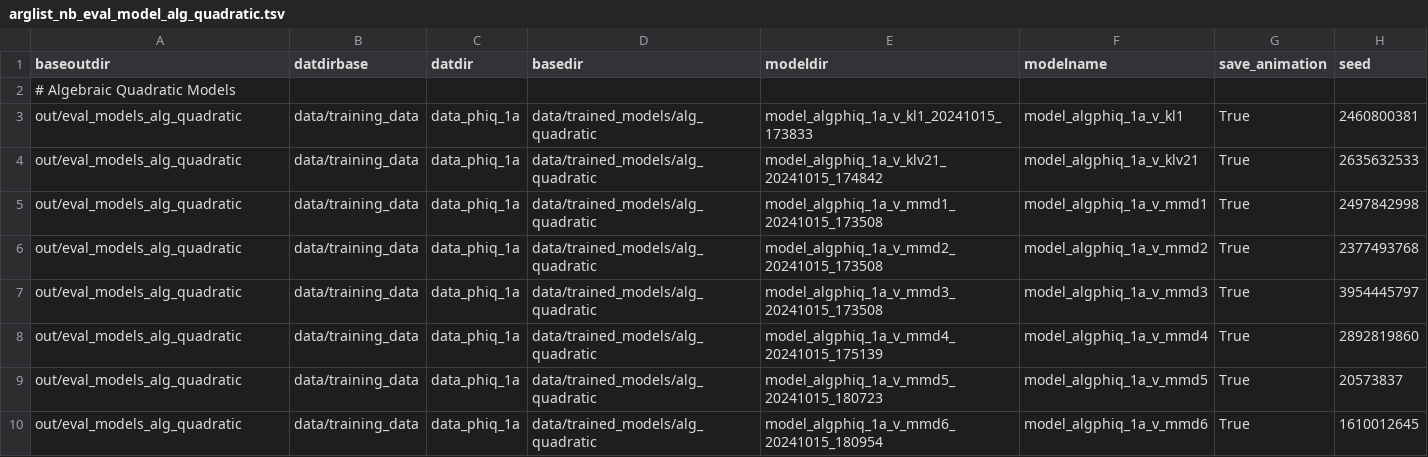
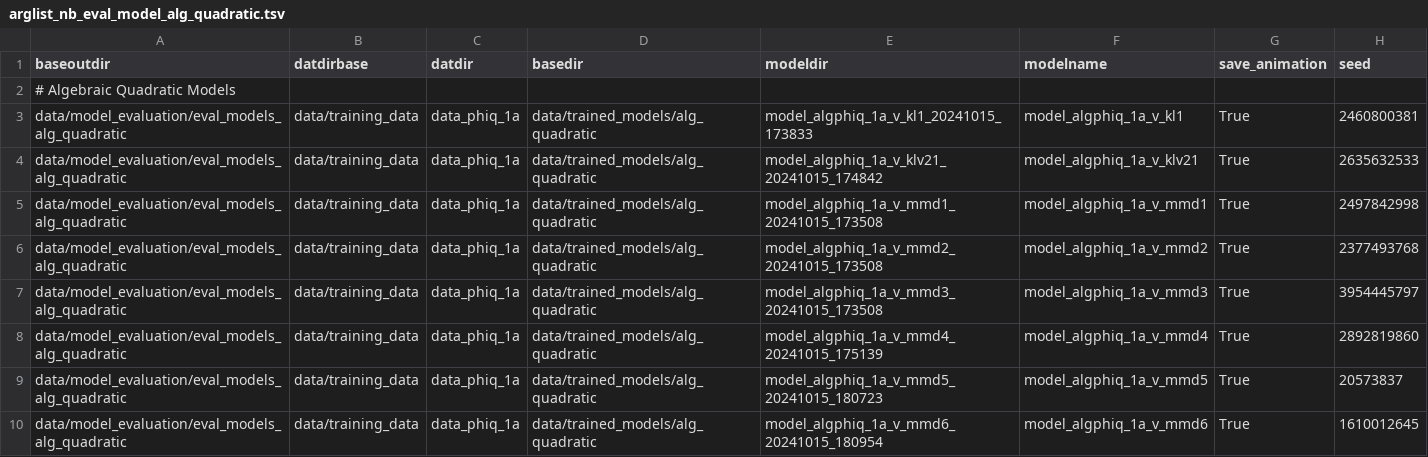
Before and after one commit to AddisonHowe/dynamical-landscape-inference, a TSV file: scripting/model_evaluation/arglist_nb_eval_model_alg_quadratic.tsv, drawn as a sheet.

```diff
--- a/scripting/model_evaluation/arglist_nb_eval_model_alg_quadratic.tsv
+++ b/scripting/model_evaluation/arglist_nb_eval_model_alg_quadratic.tsv
@@ -2,9 +2,9 @@ baseoutdir	datdirbase	datdir	basedir	modeldir	modelname	save_animation	seed
 # Algebraic Quadratic Models
-out/eval_models_alg_quadratic	data/training_data	data_phiq_1a	data/trained_models/alg_quadratic	model_algphiq_1a_v_kl1_20241015_173833	model_algphiq_1a_v_kl1	True	2460800381
-out/eval_models_alg_quadratic	data/training_data	data_phiq_1a	data/trained_models/alg_quadratic	model_algphiq_1a_v_klv21_20241015_174842	model_algphiq_1a_v_klv21	True	2635632533
-out/eval_models_alg_quadratic	data/training_data	data_phiq_1a	data/trained_models/alg_quadratic	model_algphiq_1a_v_mmd1_20241015_173508	model_algphiq_1a_v_mmd1	True	2497842998
-out/eval_models_alg_quadratic	data/training_data	data_phiq_1a	data/trained_models/alg_quadratic	model_algphiq_1a_v_mmd2_20241015_173508	model_algphiq_1a_v_mmd2	True	2377493768
-out/eval_models_alg_quadratic	data/training_data	data_phiq_1a	data/trained_models/alg_quadratic	model_algphiq_1a_v_mmd3_20241015_173508	model_algphiq_1a_v_mmd3	True	3954445797
-out/eval_models_alg_quadratic	data/training_data	data_phiq_1a	data/trained_models/alg_quadratic	model_algphiq_1a_v_mmd4_20241015_175139	model_algphiq_1a_v_mmd4	True	2892819860
-out/eval_models_alg_quadratic	data/training_data	data_phiq_1a	data/trained_models/alg_quadratic	model_algphiq_1a_v_mmd5_20241015_180723	model_algphiq_1a_v_mmd5	True	20573837
-out/eval_models_alg_quadratic	data/training_data	data_phiq_1a	data/trained_models/alg_quadratic	model_algphiq_1a_v_mmd6_20241015_180954	model_algphiq_1a_v_mmd6	True	1610012645
+data/model_evaluation/eval_models_alg_quadratic	data/training_data	data_phiq_1a	data/trained_models/alg_quadratic	model_algphiq_1a_v_kl1_20241015_173833	model_algphiq_1a_v_kl1	True	2460800381
+data/model_evaluation/eval_models_alg_quadratic	data/training_data	data_phiq_1a	data/trained_models/alg_quadratic	model_algphiq_1a_v_klv21_20241015_174842	model_algphiq_1a_v_klv21	True	2635632533
+data/model_evaluation/eval_models_alg_quadratic	data/training_data	data_phiq_1a	data/trained_models/alg_quadratic	model_algphiq_1a_v_mmd1_20241015_173508	model_algphiq_1a_v_mmd1	True	2497842998
+data/model_evaluation/eval_models_alg_quadratic	data/training_data	data_phiq_1a	data/trained_models/alg_quadratic	model_algphiq_1a_v_mmd2_20241015_173508	model_algphiq_1a_v_mmd2	True	2377493768
+data/model_evaluation/eval_models_alg_quadratic	data/training_data	data_phiq_1a	data/trained_models/alg_quadratic	model_algphiq_1a_v_mmd3_20241015_173508	model_algphiq_1a_v_mmd3	True	3954445797
+data/model_evaluation/eval_models_alg_quadratic	data/training_data	data_phiq_1a	data/trained_models/alg_quadratic	model_algphiq_1a_v_mmd4_20241015_175139	model_algphiq_1a_v_mmd4	True	2892819860
+data/model_evaluation/eval_models_alg_quadratic	data/training_data	data_phiq_1a	data/trained_models/alg_quadratic	model_algphiq_1a_v_mmd5_20241015_180723	model_algphiq_1a_v_mmd5	True	20573837
+data/model_evaluation/eval_models_alg_quadratic	data/training_data	data_phiq_1a	data/trained_models/alg_quadratic	model_algphiq_1a_v_mmd6_20241015_180954	model_algphiq_1a_v_mmd6	True	1610012645
```
Also changed, not shown: scripting/model_evaluation/arglist_nb_eval_model_alg_synbindec.tsv, scripting/model_evaluation/arglist_nb_eval_model_facs.tsv, 4 other files.
